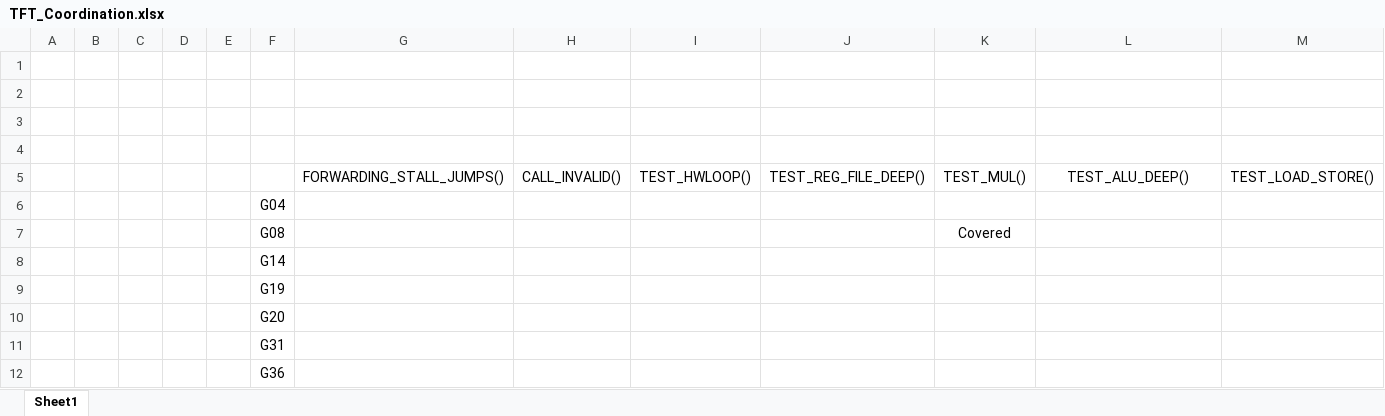
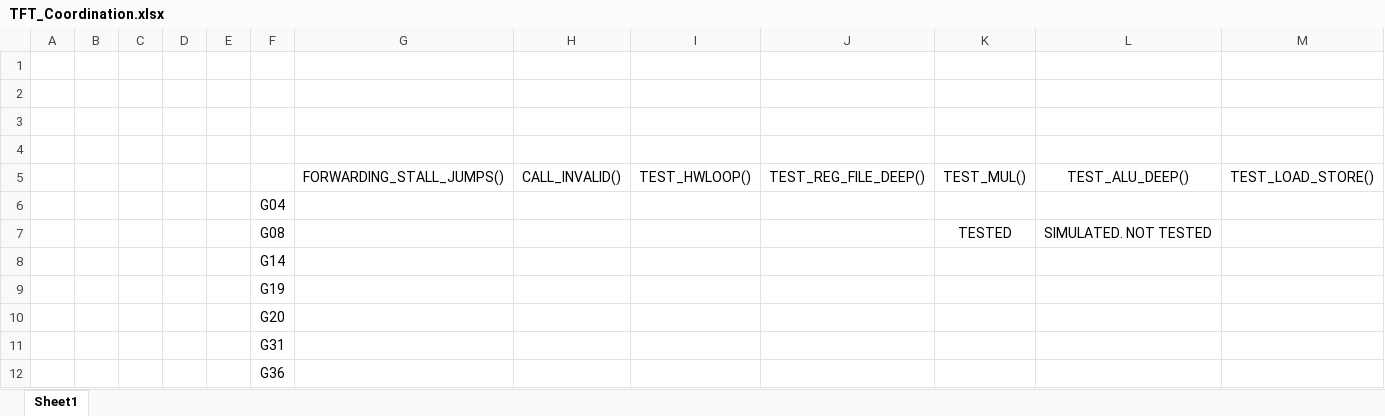
Before and after one commit to lollogrottesi/Testing-Contest, an Excel workbook: TFT_Coordination.xlsx, sheet Sheet1, drawn as a sheet; only a part is shown; values as stored, in another font and other column widths than the file's, no borders; removed rows and columns are numbered as before the commit, all else as after; rows hold the shown columns only; the diff names each change by its address in the sheet, - before the commit and + after, or states it on an @@ line.

```diff
--- a/TFT_Coordination.xlsx (sheet Sheet1)
+++ b/TFT_Coordination.xlsx (sheet Sheet1)
-row 7:  |  |  |  |  | G08 |  |  |  |  | Covered
+row 7:  |  |  |  |  | G08 |  |  |  |  | TESTED | SIMULATED. NOT TESTED
```
Also changed, not shown: 9 other files.
